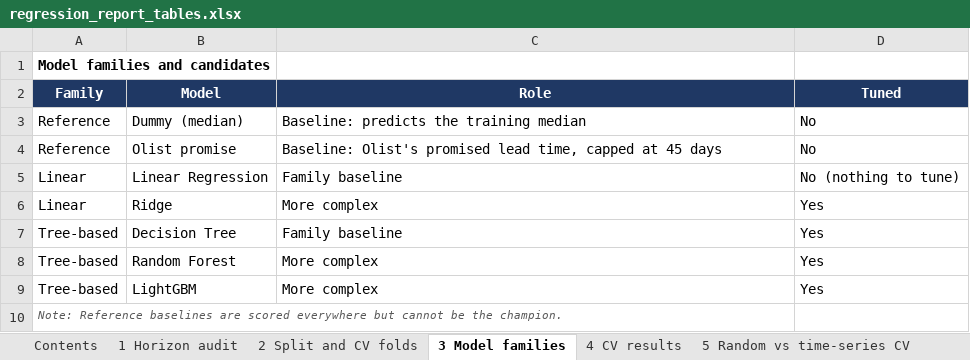
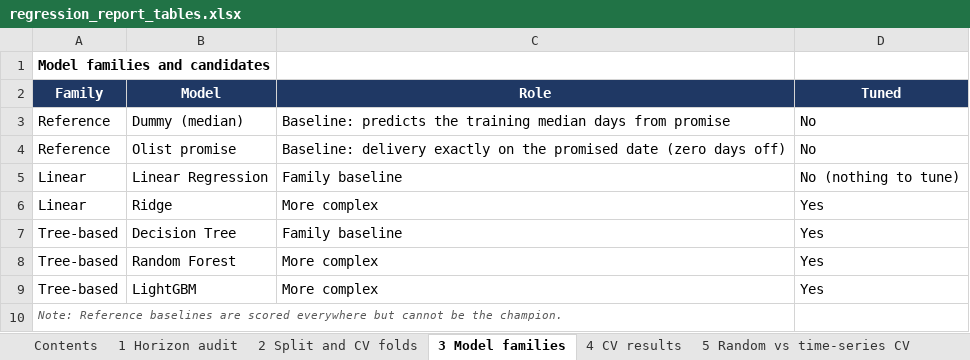
Before and after one commit to mushroomyyy/Team8_IT5006_Ecommerce_Analytics_AY2627Sem1, an Excel workbook: phase2/results/regression_report_tables.xlsx, sheet 3 Model families, drawn as a sheet; values as stored, in another font and other column widths than the file's, no borders; the diff names each change by its address in the sheet, - before the commit and + after, or states it on an @@ line.

```diff
--- a/phase2/results/regression_report_tables.xlsx (sheet 3 Model families)
+++ b/phase2/results/regression_report_tables.xlsx (sheet 3 Model families)
-C3 (Role): …training median
+C3 (Role): …training median days from promise
-C4 (Role): Baseline: Olist's promised lead time, capped at 45 days
+C4 (Role): Baseline: delivery exactly on the promised date (zero days off)
```
Also changed, not shown: sheet 7 Monthly backtest, sheet 6 Hold-out, sheet 10 Residuals by segment, sheet 4 CV results, sheet 9 Tuned hyperparameters, sheet 1 Horizon audit, 5 more sheets, 12 other files.
